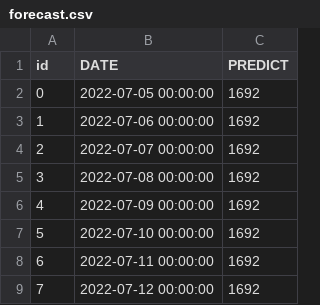
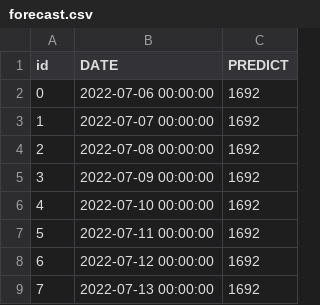
Before and after one commit to lablnet/covid19, a CSV file: web/public/data/forecast.csv, drawn as a sheet; removed rows and columns are numbered as before the commit, all else as after; the diff names each change by its address in the sheet, - before the commit and + after, or states it on an @@ line.

```diff
--- a/web/public/data/forecast.csv
+++ b/web/public/data/forecast.csv
-row 2: 0 | 2022-07-05 00:00:00 | 1692
@@ column A (id) renumbered between rows 2 and 8 @@
+row 9: 7 | 2022-07-13 00:00:00 | 1692
```
Also changed, not shown: web/public/data/summery.csv, web/public/data/vaccine.csv, 6 other files.
